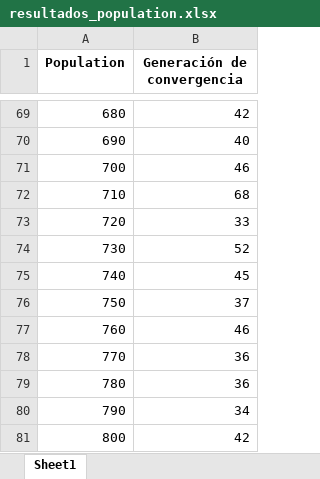
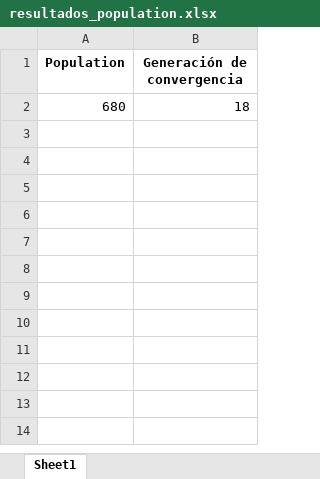
Before and after one commit to Borreguin/WorkShop1-USFQ, an Excel workbook: Taller4/AlgoritmosGeneticos/resultados_population.xlsx, sheet Sheet1, drawn as a sheet; only a part is shown, gaps mark what is left out; values as stored, in another font and other column widths than the file's, no borders; removed rows and columns are numbered as before the commit, all else as after; the diff covers the shown part only; the diff names each change by its address in the sheet, - before the commit and + after, or states it on an @@ line.

```diff
--- a/Taller4/AlgoritmosGeneticos/resultados_population.xlsx (sheet Sheet1)
+++ b/Taller4/AlgoritmosGeneticos/resultados_population.xlsx (sheet Sheet1)
-B2 (Generación de convergencia): 42
+B2 (Generación de convergencia): 18
-row 70: 690 | 40
-row 71: 700 | 46
-row 72: 710 | 68
-row 73: 720 | 33
-row 74: 730 | 52
-row 75: 740 | 45
-row 76: 750 | 37
-row 77: 760 | 46
-row 78: 770 | 36
-row 79: 780 | 36
-row 80: 790 | 34
-row 81: 800 | 42
```
Also changed, not shown: 67 removed rows elsewhere in this sheet, 2 other files.
